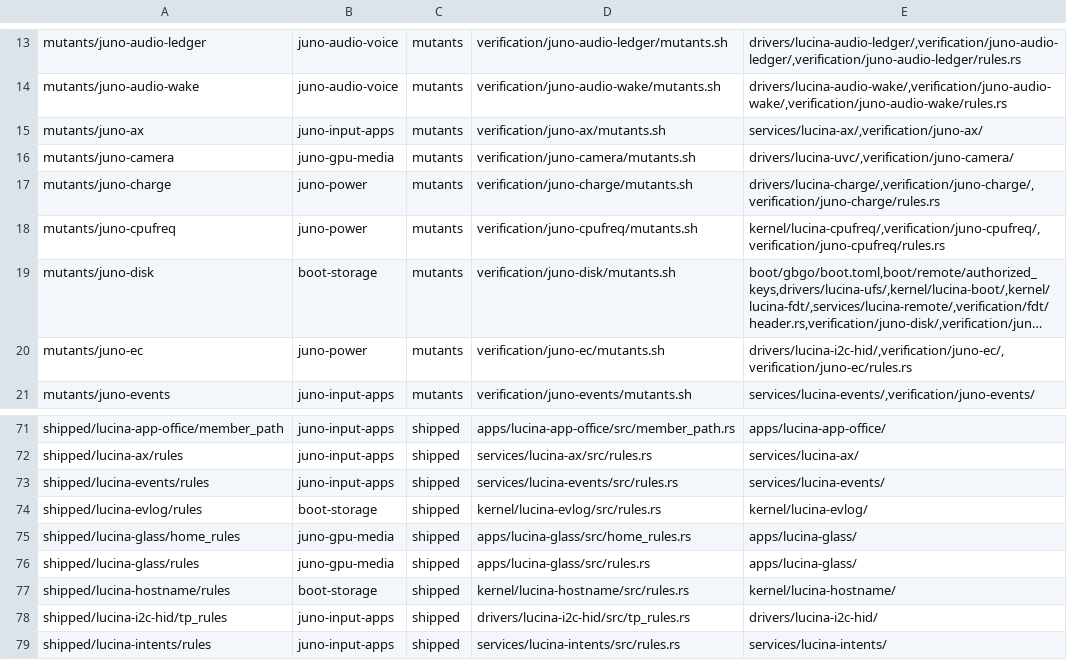
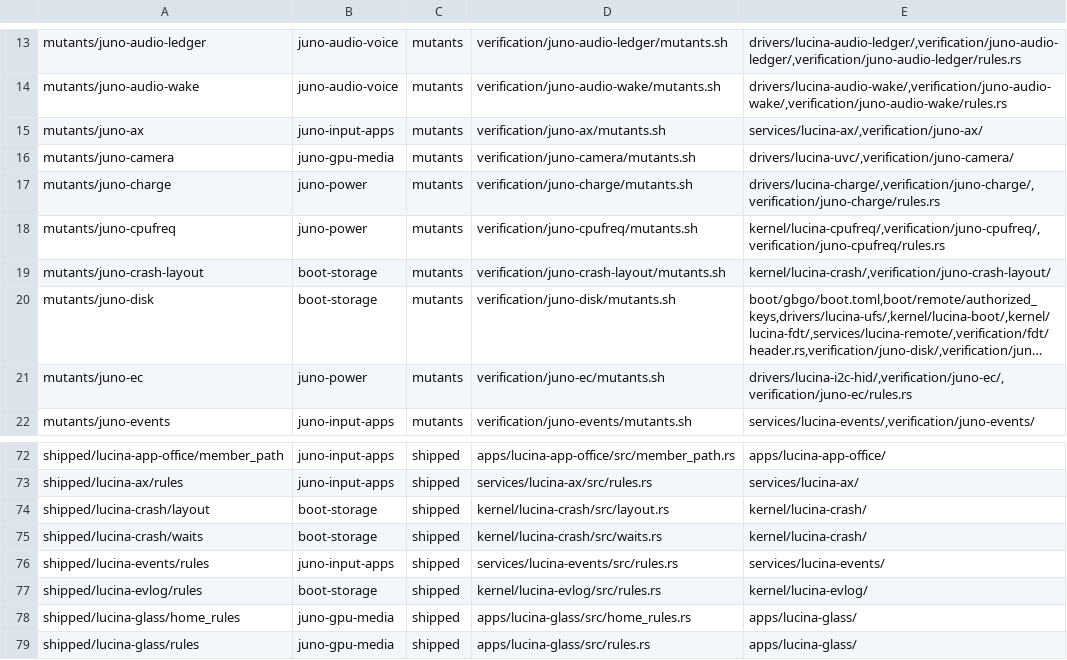
Before and after one commit to gvitolocs/lucina, a TSV file: tools/ci/proof-inventory.tsv, drawn as a sheet; only a part is shown, gaps mark what is left out; the shorter side is filled out with more unchanged rows; long unchanged cells end in …; the diff names each change by its address in the sheet, - before the commit and + after, or states it on an @@ line.

Commit message:
Sync from LucinaOS main ac3b45904

```diff
--- a/tools/ci/proof-inventory.tsv
+++ b/tools/ci/proof-inventory.tsv
+row 19: mutants/juno-crash-layout | boot-storage | mutants | verification/juno-crash-layout/mutants.sh | kernel/lucina-crash/,verification/juno-crash-layout/
+row 74: shipped/lucina-crash/layout | boot-storage | shipped | kernel/lucina-crash/src/layout.rs | kernel/lucina-crash/
+row 75: shipped/lucina-crash/waits | boot-storage | shipped | kernel/lucina-crash/src/waits.rs | kernel/lucina-crash/
```
Also changed, not shown: tools/ci/perf-baselines.tsv, tools/ci/proof-groups.tsv, 14 other files.
